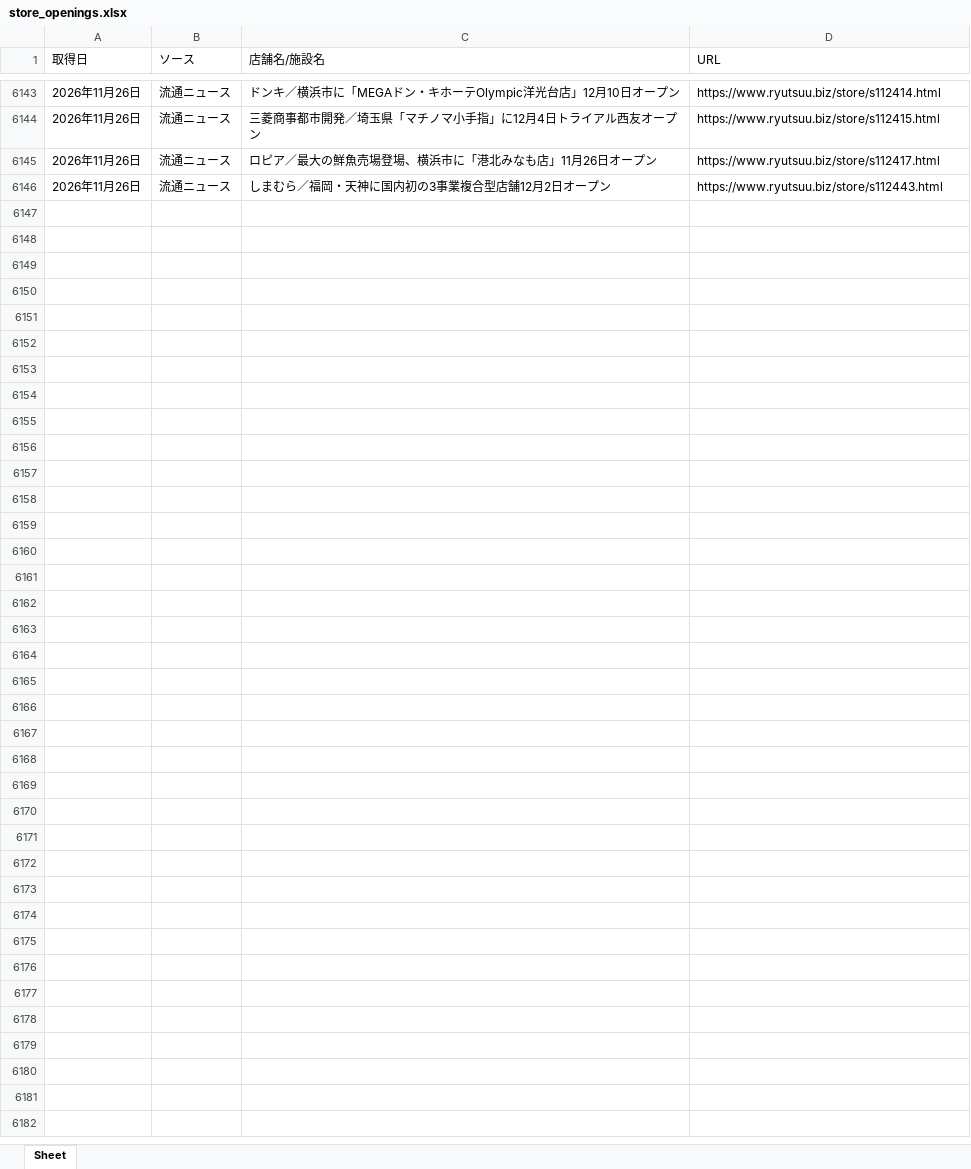
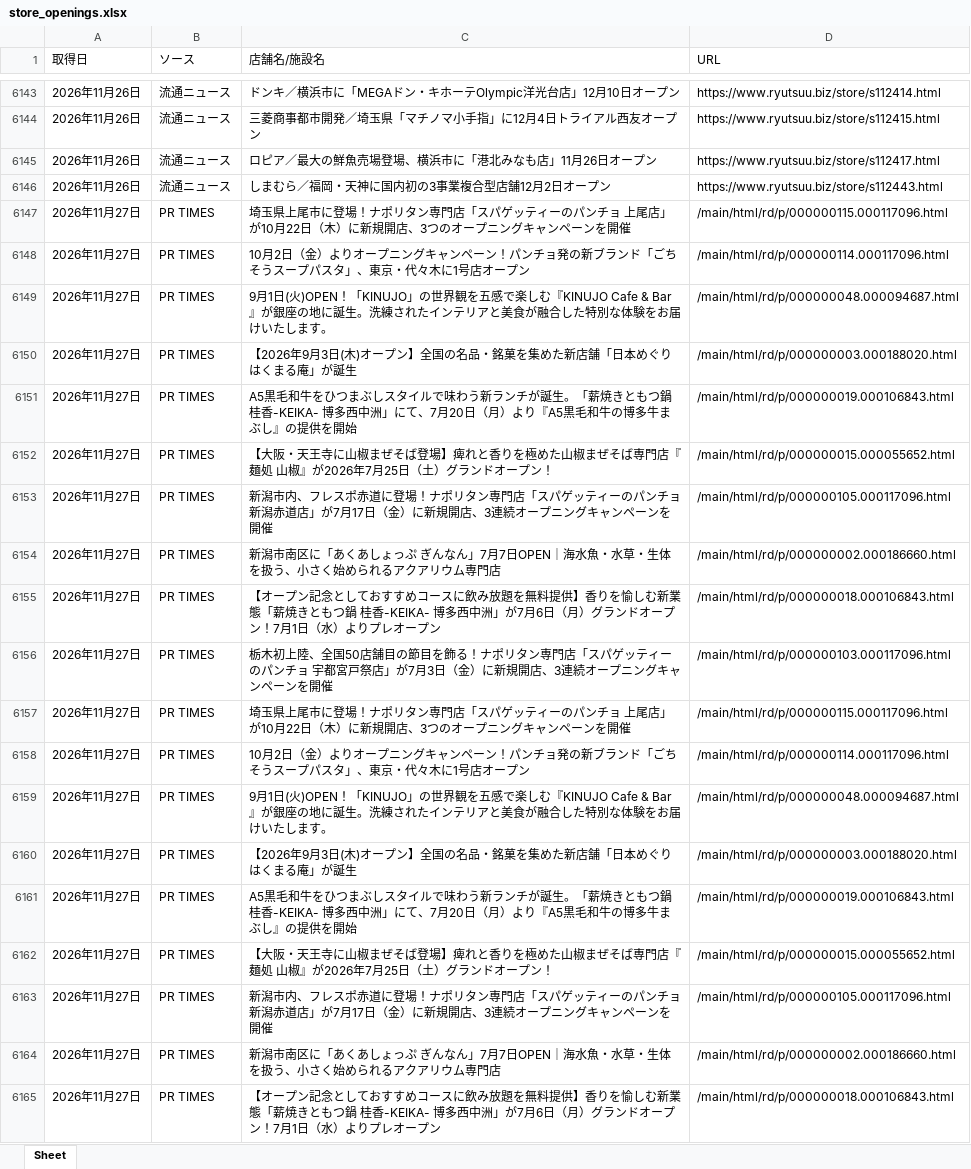
Before and after one commit to yujichan1-hub/newshop_collector, an Excel workbook: data/store_openings.xlsx, sheet Sheet, drawn as a sheet; only a part is shown, gaps mark what is left out; values as stored, in another font and other column widths than the file's, no borders; the diff covers the shown part only; the diff names each change by its address in the sheet, - before the commit and + after, or states it on an @@ line.

```diff
--- a/data/store_openings.xlsx (sheet Sheet)
+++ b/data/store_openings.xlsx (sheet Sheet)
+row 6147: 2026年11月27日 | PR TIMES | 埼玉県上尾市に登場！ナポリタン専門店「スパゲッティーのパンチョ 上尾店」が10月22日（木）に新規開店、3つのオープニングキャンペーンを開催 | /main/html/rd/p/000000115.000117096.html
+row 6148: 2026年11月27日 | PR TIMES | 10月2日（金）よりオープニングキャンペーン！パンチョ発の新ブランド「ごちそうスープパスタ」、東京・代々木に1号店オープン | /main/html/rd/p/000000114.000117096.html
+row 6149: 2026年11月27日 | PR TIMES | 9月1日(火)OPEN！「KINUJO」の世界観を五感で楽しむ『KINUJO Cafe & Bar』が銀座の地に誕生。洗練されたインテリアと美食が融合した特別な体験をお届けいたします。 | /main/html/rd/p/000000048.000094687.html
+row 6150: 2026年11月27日 | PR TIMES | 【2026年9月3日(木)オープン】全国の名品・銘菓を集めた新店舗「日本めぐり はくまる庵」が誕生 | /main/html/rd/p/000000003.000188020.html
+row 6151: 2026年11月27日 | PR TIMES | A5黒毛和牛をひつまぶしスタイルで味わう新ランチが誕生。「薪焼きともつ鍋 桂香-KEIKA- 博多西中洲」にて、7月20日（月）より『A5黒毛和牛の博多牛まぶし』の提供を開始 | /main/html/rd/p/000000019.000106843.html
+row 6152: 2026年11月27日 | PR TIMES | 【大阪・天王寺に山椒まぜそば登場】痺れと香りを極めた山椒まぜそば専門店『麺処 山椒』が2026年7月25日（土）グランドオープン！ | /main/html/rd/p/000000015.000055652.html
+row 6153: 2026年11月27日 | PR TIMES | 新潟市内、フレスポ赤道に登場！ナポリタン専門店「スパゲッティーのパンチョ 新潟赤道店」が7月17日（金）に新規開店、3連続オープニングキャンペーンを開催 | /main/html/rd/p/000000105.000117096.html
+row 6154: 2026年11月27日 | PR TIMES | 新潟市南区に「あくあしょっぷ ぎんなん」7月7日OPEN｜海水魚・水草・生体を扱う、小さく始められるアクアリウム専門店 | /main/html/rd/p/000000002.000186660.html
+row 6155: 2026年11月27日 | PR TIMES | 【オープン記念としておすすめコースに飲み放題を無料提供】香りを愉しむ新業態「薪焼きともつ鍋 桂香-KEIKA- 博多西中洲」が7月6日（月）グランドオープン！7月1日（水）よりプレオープン | /main/html/rd/p/000000018.000106843.html
+row 6156: 2026年11月27日 | PR TIMES | 栃木初上陸、全国50店舗目の節目を飾る！ナポリタン専門店「スパゲッティーのパンチョ 宇都宮戸祭店」が7月3日（金）に新規開店、3連続オープニングキャンペーンを開催 | /main/html/rd/p/000000103.000117096.html
+row 6157: 2026年11月27日 | PR TIMES | 埼玉県上尾市に登場！ナポリタン専門店「スパゲッティーのパンチョ 上尾店」が10月22日（木）に新規開店、3つのオープニングキャンペーンを開催 | /main/html/rd/p/000000115.000117096.html
+row 6158: 2026年11月27日 | PR TIMES | 10月2日（金）よりオープニングキャンペーン！パンチョ発の新ブランド「ごちそうスープパスタ」、東京・代々木に1号店オープン | /main/html/rd/p/000000114.000117096.html
+row 6159: 2026年11月27日 | PR TIMES | 9月1日(火)OPEN！「KINUJO」の世界観を五感で楽しむ『KINUJO Cafe & Bar』が銀座の地に誕生。洗練されたインテリアと美食が融合した特別な体験をお届けいたします。 | /main/html/rd/p/000000048.000094687.html
+row 6160: 2026年11月27日 | PR TIMES | 【2026年9月3日(木)オープン】全国の名品・銘菓を集めた新店舗「日本めぐり はくまる庵」が誕生 | /main/html/rd/p/000000003.000188020.html
+row 6161: 2026年11月27日 | PR TIMES | A5黒毛和牛をひつまぶしスタイルで味わう新ランチが誕生。「薪焼きともつ鍋 桂香-KEIKA- 博多西中洲」にて、7月20日（月）より『A5黒毛和牛の博多牛まぶし』の提供を開始 | /main/html/rd/p/000000019.000106843.html
+row 6162: 2026年11月27日 | PR TIMES | 【大阪・天王寺に山椒まぜそば登場】痺れと香りを極めた山椒まぜそば専門店『麺処 山椒』が2026年7月25日（土）グランドオープン！ | /main/html/rd/p/000000015.000055652.html
+row 6163: 2026年11月27日 | PR TIMES | 新潟市内、フレスポ赤道に登場！ナポリタン専門店「スパゲッティーのパンチョ 新潟赤道店」が7月17日（金）に新規開店、3連続オープニングキャンペーンを開催 | /main/html/rd/p/000000105.000117096.html
+row 6164: 2026年11月27日 | PR TIMES | 新潟市南区に「あくあしょっぷ ぎんなん」7月7日OPEN｜海水魚・水草・生体を扱う、小さく始められるアクアリウム専門店 | /main/html/rd/p/000000002.000186660.html
+row 6165: 2026年11月27日 | PR TIMES | 【オープン記念としておすすめコースに飲み放題を無料提供】香りを愉しむ新業態「薪焼きともつ鍋 桂香-KEIKA- 博多西中洲」が7月6日（月）グランドオープン！7月1日（水）よりプレオープン | /main/html/rd/p/000000018.000106843.html
```
Also changed, not shown: 41 added rows elsewhere in this sheet, 1 other file.
